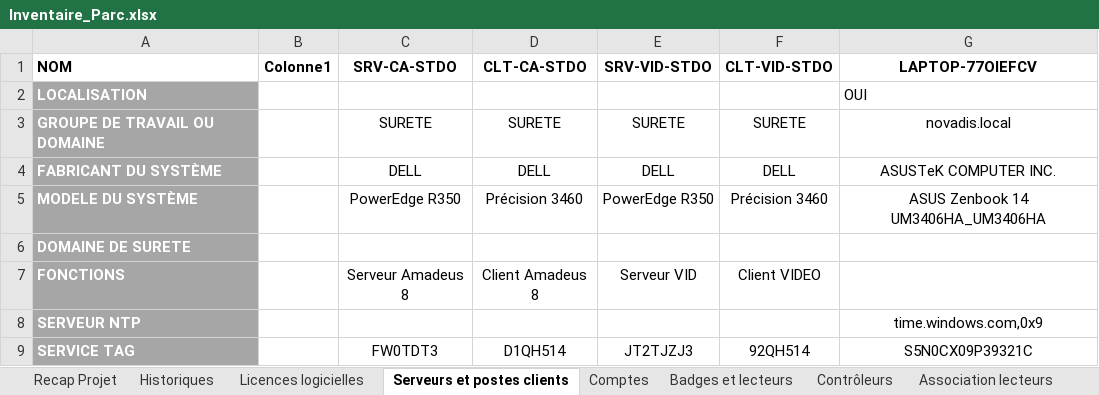
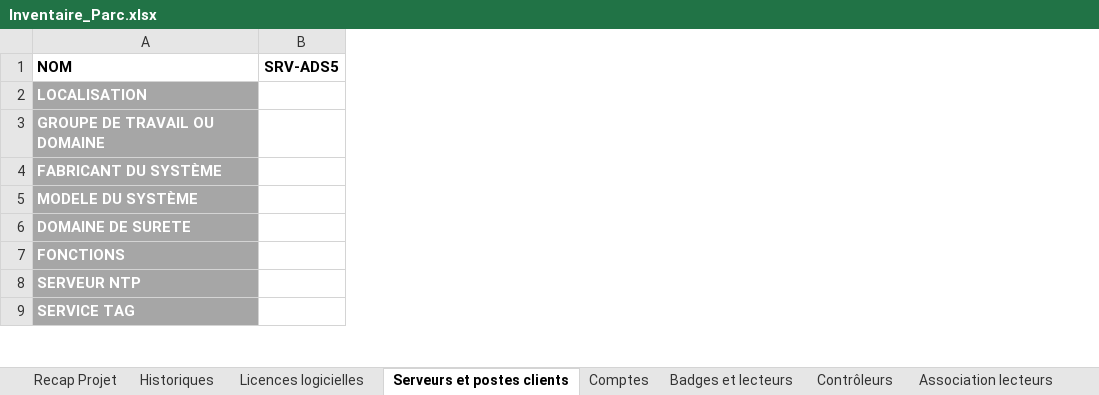
Before and after one commit to Gartalgart/scanToSynth, an Excel workbook: web-dashboard/data/Inventaire_Parc.xlsx, sheet Serveurs et postes clients, drawn as a sheet; only a part is shown; values as stored, in another font and other column widths than the file's, no borders; table styles not drawn; removed rows and columns are numbered as before the commit, all else as after; the diff names each change by its address in the sheet, - before the commit and + after, or states it on an @@ line.

```diff
--- a/web-dashboard/data/Inventaire_Parc.xlsx (sheet Serveurs et postes clients)
+++ b/web-dashboard/data/Inventaire_Parc.xlsx (sheet Serveurs et postes clients)
-column B (Colonne1), empty
-column C (SRV-CA-STDO), rows 3-9: SURETE | DELL | PowerEdge R350 |  | Serveur Amadeus 8 |  | FW0TDT3
-column D (CLT-CA-STDO), rows 3-9: SURETE | DELL | Précision 3460 |  | Client Amadeus 8 |  | D1QH514
-column E (SRV-VID-STDO), rows 3-9: SURETE | DELL | PowerEdge R350 |  | Serveur VID |  | JT2TJZJ3
-column F (CLT-VID-STDO), rows 3-9: SURETE | DELL | Précision 3460 |  | Client VIDEO |  | 92QH514
-column G (LAPTOP-77OIEFCV), rows 2-9: OUI | novadis.local | ASUSTeK COMPUTER INC. | ASUS Zenbook 14 UM3406HA_UM3406HA |  |  | time.windows.com,0x9 | S5N0CX09P39321C
+column B (SRV-ADS5), empty
```
Also changed, not shown: charts or pictures, 1 other file.
